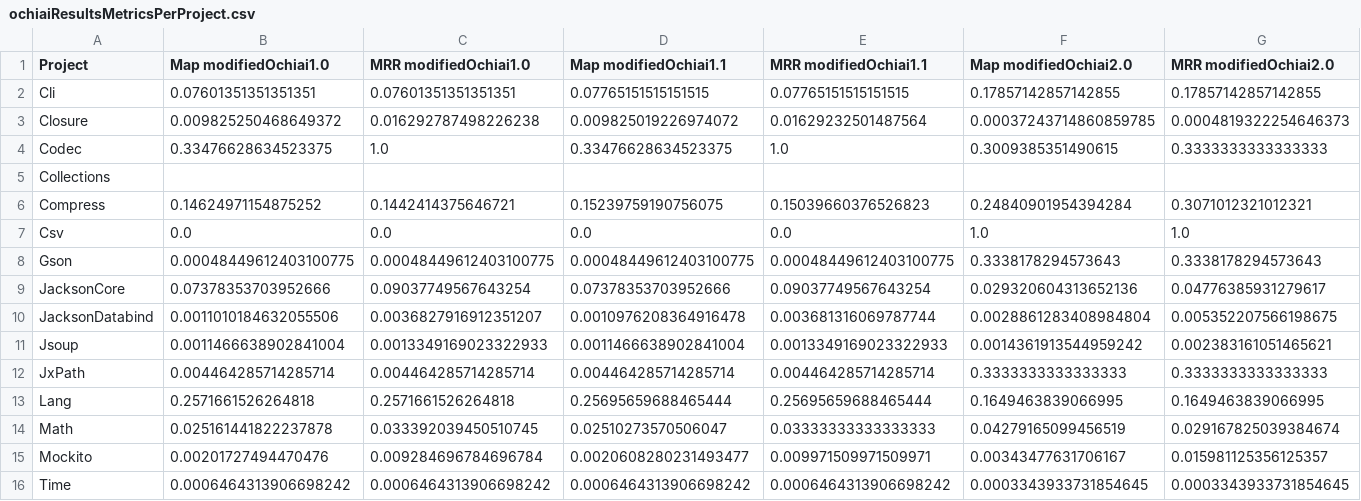
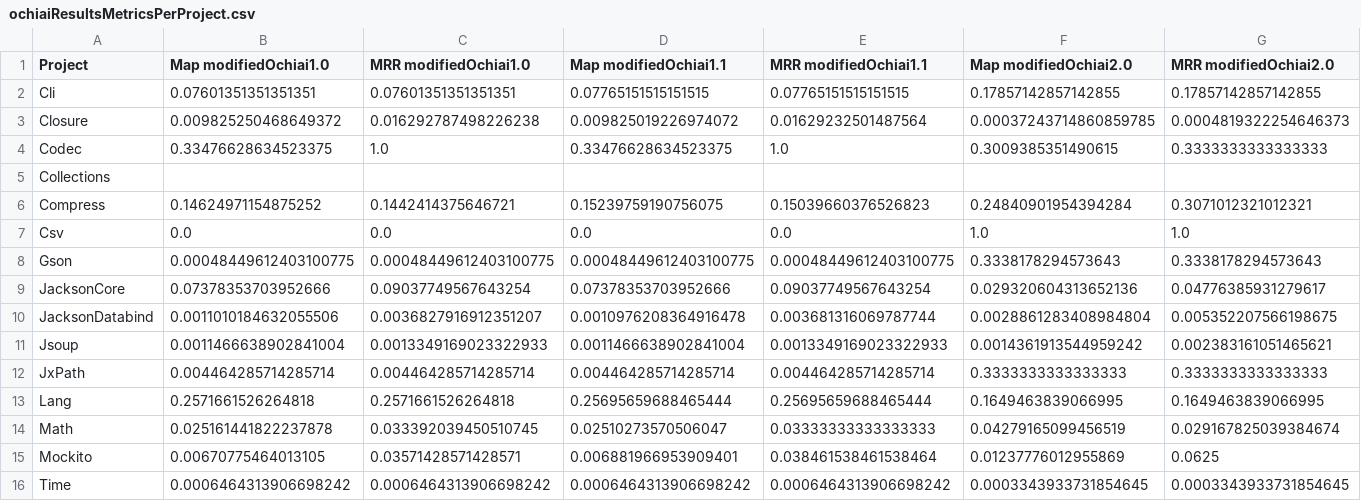
Before and after one commit to SPEAR-SE/DeepDiveBugReportsWithLogs, a CSV file: data/ochiaiResultsMetricsPerProject.csv, drawn as a sheet; only a part is shown; removed rows and columns are numbered as before the commit, all else as after; rows hold the shown columns only; the diff names each change by its address in the sheet, - before the commit and + after, or states it on an @@ line.

```diff
--- a/data/ochiaiResultsMetricsPerProject.csv
+++ b/data/ochiaiResultsMetricsPerProject.csv
-row 15: Mockito | 0.00201727494470476 | 0.009284696784696784 | 0.0020608280231493477 | 0.009971509971509971 | 0.00343477631706167 | 0.015981125356125357
+row 15: Mockito | 0.00670775464013105 | 0.03571428571428571 | 0.006881966953909401 | 0.038461538461538464 | 0.01237776012955869 | 0.0625
```
Also changed, not shown: data/coverage_percentages.csv, data/ochiaiResultsMetricsPerBug.csv, 4 other files.
